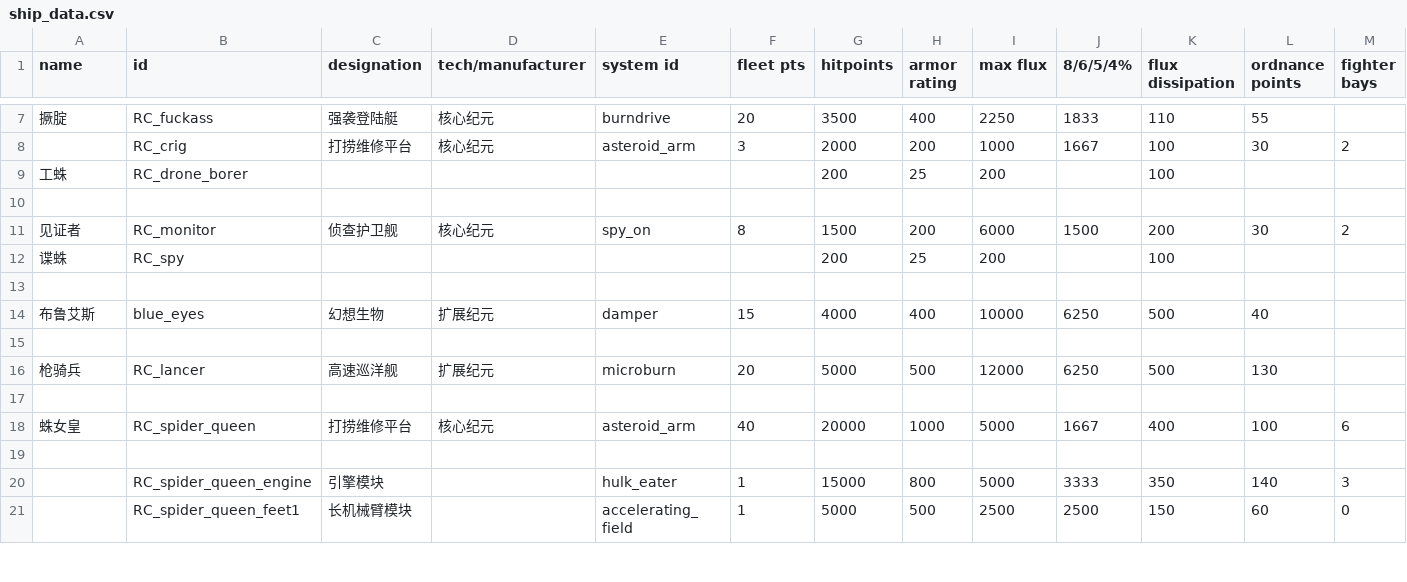
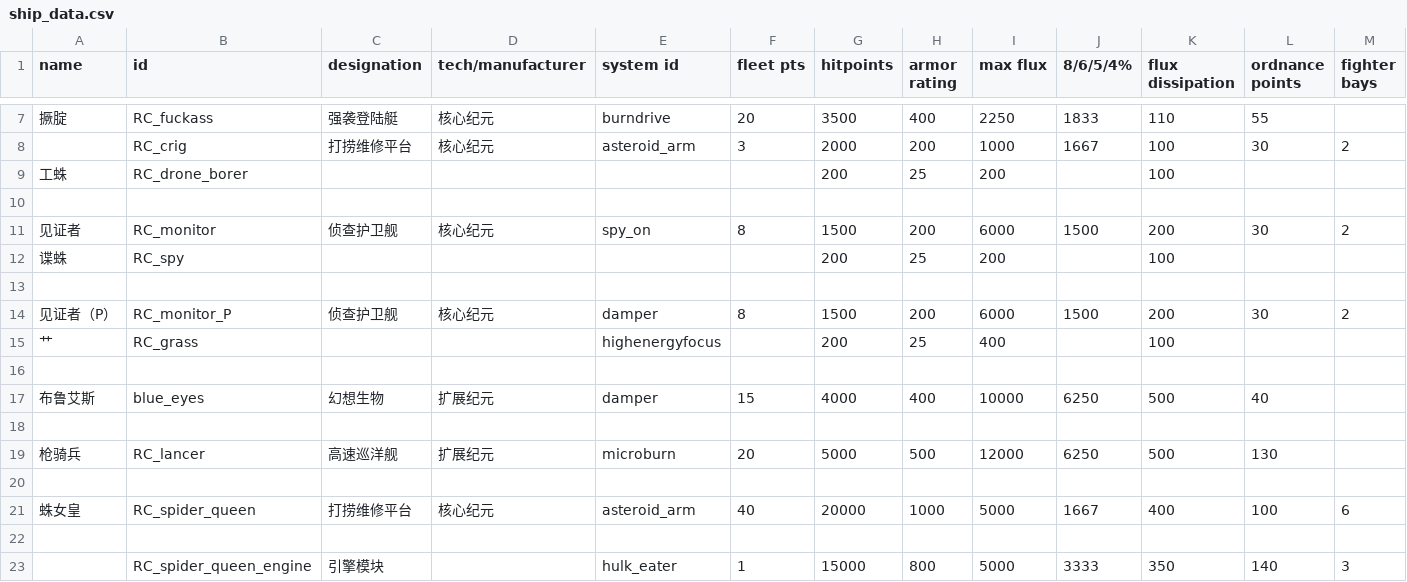
Before and after one commit to zyx547864023/MoreFun, a CSV file: data/hulls/ship_data.csv, drawn as a sheet; only a part is shown, gaps mark what is left out; the shorter side is filled out with more unchanged rows; rows hold the shown columns only; the diff names each change by its address in the sheet, - before the commit and + after, or states it on an @@ line.

```diff
--- a/data/hulls/ship_data.csv
+++ b/data/hulls/ship_data.csv
+row 14: 见证者（P） | RC_monitor_P | 侦查护卫舰 | 核心纪元 | damper | 8 | 1500 | 200 | 6000 | 1500 | 200 | 30 | 2
+row 15: 艹 | RC_grass |  |  | highenergyfocus |  | 200 | 25 | 400 |  | 100
+row 16: (empty)
```
Also changed, not shown: data/hullmods/hull_mods.csv, data/hulls/wing_data.csv, 22 other files.
